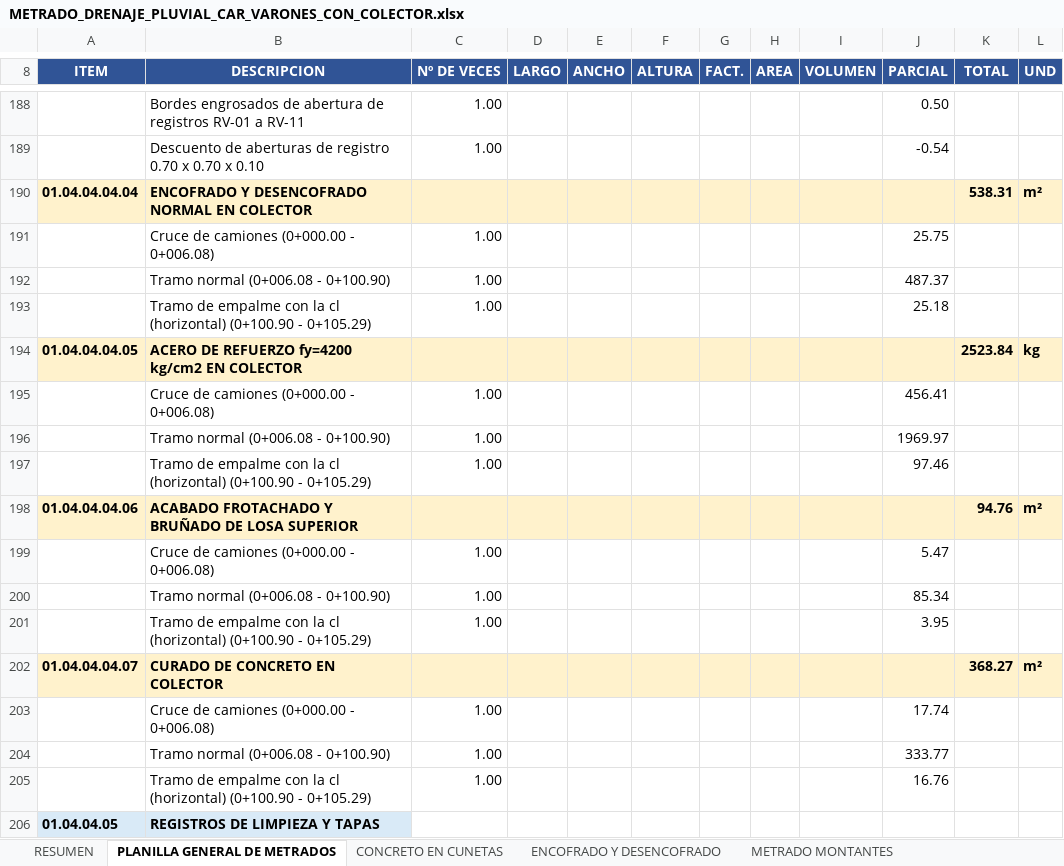
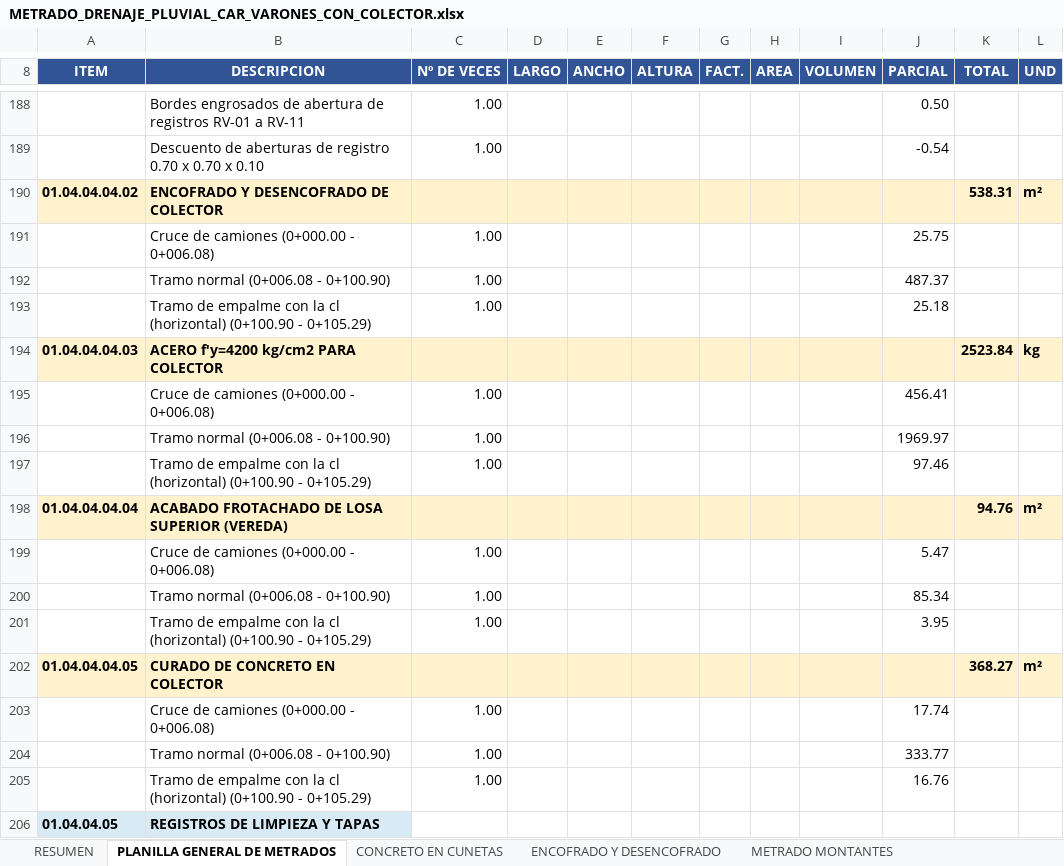
Before and after one commit to josedelcarmenpizarrosuarez10-debug/holaaa, an Excel workbook: entregables_varones/METRADO_DRENAJE_PLUVIAL_CAR_VARONES_CON_COLECTOR.xlsx, sheet PLANILLA GENERAL DE METRADOS, drawn as a sheet; only a part is shown, gaps mark what is left out; values as stored, in another font and other column widths than the file's, no borders; the diff covers the shown part only; the diff names each change by its address in the sheet, - before the commit and + after, or states it on an @@ line.

```diff
--- a/entregables_varones/METRADO_DRENAJE_PLUVIAL_CAR_VARONES_CON_COLECTOR.xlsx (sheet PLANILLA GENERAL DE METRADOS)
+++ b/entregables_varones/METRADO_DRENAJE_PLUVIAL_CAR_VARONES_CON_COLECTOR.xlsx (sheet PLANILLA GENERAL DE METRADOS)
-A190 (ITEM): 01.04.04.04.04
+A190 (ITEM): 01.04.04.04.02
-B190 (DESCRIPCION): ENCOFRADO Y DESENCOFRADO NORMAL EN COLECTOR
+B190 (DESCRIPCION): ENCOFRADO Y DESENCOFRADO DE COLECTOR
-A194 (ITEM): 01.04.04.04.05
+A194 (ITEM): 01.04.04.04.03
-B194 (DESCRIPCION): ACERO DE REFUERZO fy=4200 kg/cm2 EN COLECTOR
+B194 (DESCRIPCION): ACERO f'y=4200 kg/cm2 PARA COLECTOR
-A198 (ITEM): 01.04.04.04.06
+A198 (ITEM): 01.04.04.04.04
-B198 (DESCRIPCION): ACABADO FROTACHADO Y BRUÑADO DE LOSA SUPERIOR
+B198 (DESCRIPCION): ACABADO FROTACHADO DE LOSA SUPERIOR (VEREDA)
-A202 (ITEM): 01.04.04.04.07
+A202 (ITEM): 01.04.04.04.05
```
Also changed, not shown: 8 added rows, 8 removed rows and 23 edited cells elsewhere in this sheet, sheet COLECTOR INSUMOS, sheet RESUMEN, sheet METRADO JUNTA DE DILATACION, sheet COLECTOR JUNTAS Y EMPALMES, sheet COLECTOR PARAMETROS, sheet COLECTOR REGISTROS Y TAPAS, other sheet tabs, formulas that keep their value, insumos/metrados_vigentes/METRADO_DRENAJE_PLUVIAL_CAR_VARONES.xlsx, 4 other files.
